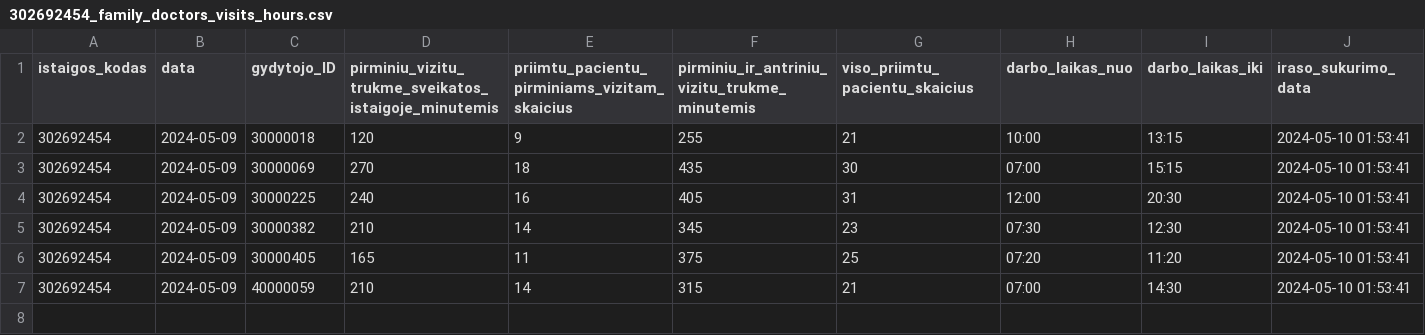
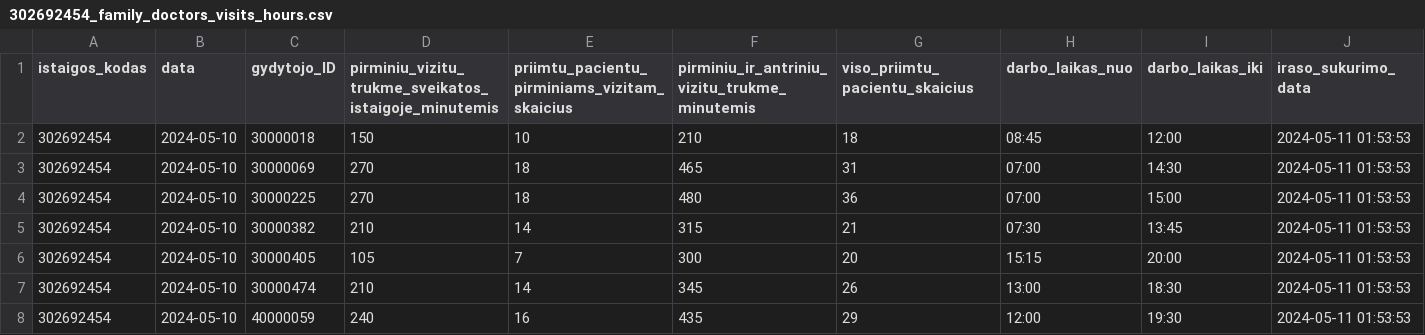
Before and after one commit to vilnius/VMKL, a CSV file: 302692454_family_doctors_visits_hours.csv, drawn as a sheet.

```diff
--- a/302692454_family_doctors_visits_hours.csv
+++ b/302692454_family_doctors_visits_hours.csv
@@ -1,7 +1,8 @@
 istaigos_kodas;data;gydytojo_ID;pirminiu_vizitu_trukme_sveikatos_istaigoje_minutemis;priimtu_pacientu_pirminiams_vizitam_skaicius;pirminiu_ir_antriniu_vizitu_trukme_minutemis;viso_priimtu_pacientu_skaicius;darbo_laikas_nuo;darbo_laikas_iki;iraso_sukurimo_data
-302692454;2024-05-09;30000018;120;9;255;21;10:00;13:15;2024-05-10 01:53:41
-302692454;2024-05-09;30000069;270;18;435;30;07:00;15:15;2024-05-10 01:53:41
-302692454;2024-05-09;30000225;240;16;405;31;12:00;20:30;2024-05-10 01:53:41
-302692454;2024-05-09;30000382;210;14;345;23;07:30;12:30;2024-05-10 01:53:41
-302692454;2024-05-09;30000405;165;11;375;25;07:20;11:20;2024-05-10 01:53:41
-302692454;2024-05-09;40000059;210;14;315;21;07:00;14:30;2024-05-10 01:53:41
+302692454;2024-05-10;30000018;150;10;210;18;08:45;12:00;2024-05-11 01:53:53
+302692454;2024-05-10;30000069;270;18;465;31;07:00;14:30;2024-05-11 01:53:53
+302692454;2024-05-10;30000225;270;18;480;36;07:00;15:00;2024-05-11 01:53:53
+302692454;2024-05-10;30000382;210;14;315;21;07:30;13:45;2024-05-11 01:53:53
+302692454;2024-05-10;30000405;105;7;300;20;15:15;20:00;2024-05-11 01:53:53
+302692454;2024-05-10;30000474;210;14;345;26;13:00;18:30;2024-05-11 01:53:53
+302692454;2024-05-10;40000059;240;16;435;29;12:00;19:30;2024-05-11 01:53:53
```
Also changed, not shown: 302692454_family_doctors_list.csv, 302692454_free_registrations.csv, 1 other file.
